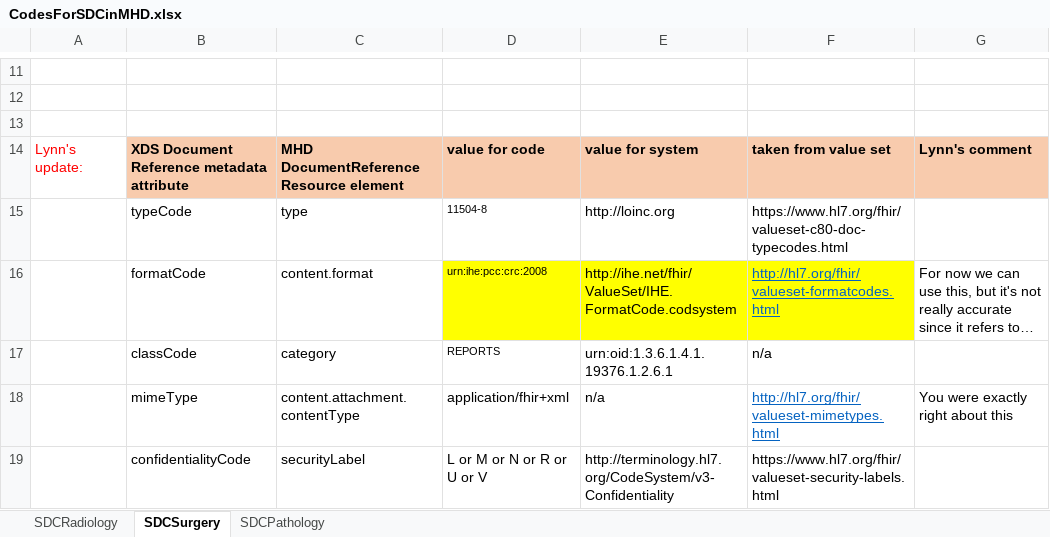
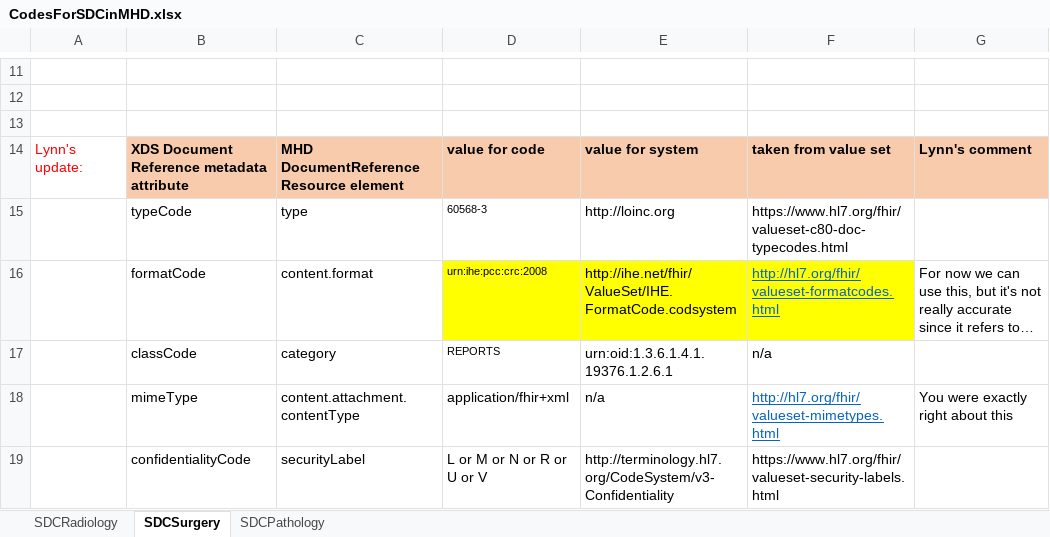
Before and after one commit to IHE-SDC-WG/SDC-MHD-Connectathon2020, an Excel workbook: CodesForSDCinMHD.xlsx, sheet SDCSurgery, drawn as a sheet; only a part is shown, gaps mark what is left out; long unchanged cells end in …; values as stored, in another font and other column widths than the file's, no borders; the diff names each change by its address in the sheet, - before the commit and + after, or states it on an @@ line.

```diff
--- a/CodesForSDCinMHD.xlsx (sheet SDCSurgery)
+++ b/CodesForSDCinMHD.xlsx (sheet SDCSurgery)
-D15: 11504-8
+D15: 60568-3
```
Also changed, not shown: sheet SDCRadiology, 3 other files.
